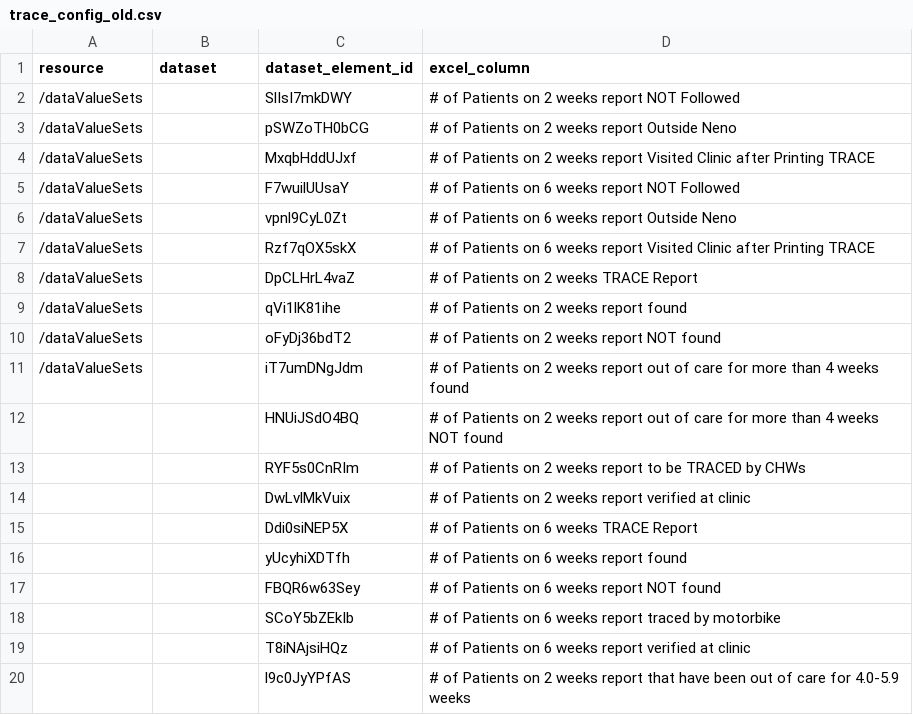
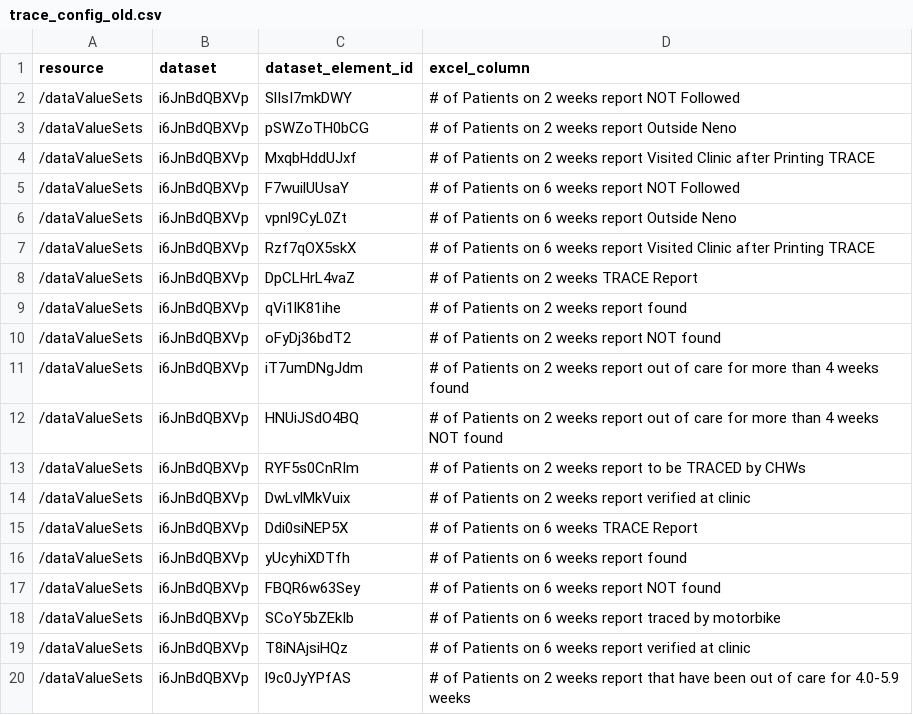
Before and after one commit to kmatiya/dhis2_excel_integrator, a CSV file: trace_config_old.csv, drawn as a sheet.

```diff
--- a/trace_config_old.csv
+++ b/trace_config_old.csv
@@ -1,20 +1,20 @@
 resource,dataset,dataset_element_id,excel_column
-/dataValueSets,,SlIsI7mkDWY,# of Patients on 2 weeks report NOT Followed
-/dataValueSets,,pSWZoTH0bCG,# of Patients on 2 weeks report Outside Neno
-/dataValueSets,,MxqbHddUJxf,# of Patients on 2 weeks report Visited Clinic after Printing TRACE
-/dataValueSets,,F7wuilUUsaY,# of Patients on 6 weeks report NOT Followed
-/dataValueSets,,vpnl9CyL0Zt,# of Patients on 6 weeks report Outside Neno
-/dataValueSets,,Rzf7qOX5skX,# of Patients on 6 weeks report Visited Clinic after Printing TRACE
-/dataValueSets,,DpCLHrL4vaZ,# of Patients on 2 weeks TRACE Report
-/dataValueSets,,qVi1lK81ihe,# of Patients on 2 weeks report found
-/dataValueSets,,oFyDj36bdT2,# of Patients on 2 weeks report NOT found
-/dataValueSets,,iT7umDNgJdm,# of Patients on 2 weeks report out of care for more than 4 weeks found
-,,HNUiJSdO4BQ,# of Patients on 2 weeks report out of care for more than 4 weeks NOT found
-,,RYF5s0CnRIm,# of Patients on 2 weeks report to be TRACED by CHWs
-,,DwLvlMkVuix,# of Patients on 2 weeks report verified at clinic
-,,Ddi0siNEP5X,# of Patients on 6 weeks TRACE Report
-,,yUcyhiXDTfh,# of Patients on 6 weeks report found
-,,FBQR6w63Sey,# of Patients on 6 weeks report NOT found
-,,SCoY5bZEkIb,# of Patients on 6 weeks report traced by motorbike
-,,T8iNAjsiHQz,# of Patients on 6 weeks report verified at clinic
-,,l9c0JyYPfAS,# of Patients on 2 weeks report that have been out of care for 4.0-5.9 weeks
+/dataValueSets,i6JnBdQBXVp,SlIsI7mkDWY,# of Patients on 2 weeks report NOT Followed
+/dataValueSets,i6JnBdQBXVp,pSWZoTH0bCG,# of Patients on 2 weeks report Outside Neno
+/dataValueSets,i6JnBdQBXVp,MxqbHddUJxf,# of Patients on 2 weeks report Visited Clinic after Printing TRACE
+/dataValueSets,i6JnBdQBXVp,F7wuilUUsaY,# of Patients on 6 weeks report NOT Followed
+/dataValueSets,i6JnBdQBXVp,vpnl9CyL0Zt,# of Patients on 6 weeks report Outside Neno
+/dataValueSets,i6JnBdQBXVp,Rzf7qOX5skX,# of Patients on 6 weeks report Visited Clinic after Printing TRACE
+/dataValueSets,i6JnBdQBXVp,DpCLHrL4vaZ,# of Patients on 2 weeks TRACE Report
+/dataValueSets,i6JnBdQBXVp,qVi1lK81ihe,# of Patients on 2 weeks report found
+/dataValueSets,i6JnBdQBXVp,oFyDj36bdT2,# of Patients on 2 weeks report NOT found
+/dataValueSets,i6JnBdQBXVp,iT7umDNgJdm,# of Patients on 2 weeks report out of care for more than 4 weeks found
+/dataValueSets,i6JnBdQBXVp,HNUiJSdO4BQ,# of Patients on 2 weeks report out of care for more than 4 weeks NOT found
+/dataValueSets,i6JnBdQBXVp,RYF5s0CnRIm,# of Patients on 2 weeks report to be TRACED by CHWs
+/dataValueSets,i6JnBdQBXVp,DwLvlMkVuix,# of Patients on 2 weeks report verified at clinic
+/dataValueSets,i6JnBdQBXVp,Ddi0siNEP5X,# of Patients on 6 weeks TRACE Report
+/dataValueSets,i6JnBdQBXVp,yUcyhiXDTfh,# of Patients on 6 weeks report found
+/dataValueSets,i6JnBdQBXVp,FBQR6w63Sey,# of Patients on 6 weeks report NOT found
+/dataValueSets,i6JnBdQBXVp,SCoY5bZEkIb,# of Patients on 6 weeks report traced by motorbike
+/dataValueSets,i6JnBdQBXVp,T8iNAjsiHQz,# of Patients on 6 weeks report verified at clinic
+/dataValueSets,i6JnBdQBXVp,l9c0JyYPfAS,# of Patients on 2 weeks report that have been out of care for 4.0-5.9 weeks
```
Also changed, not shown: trace_config_new.csv.
